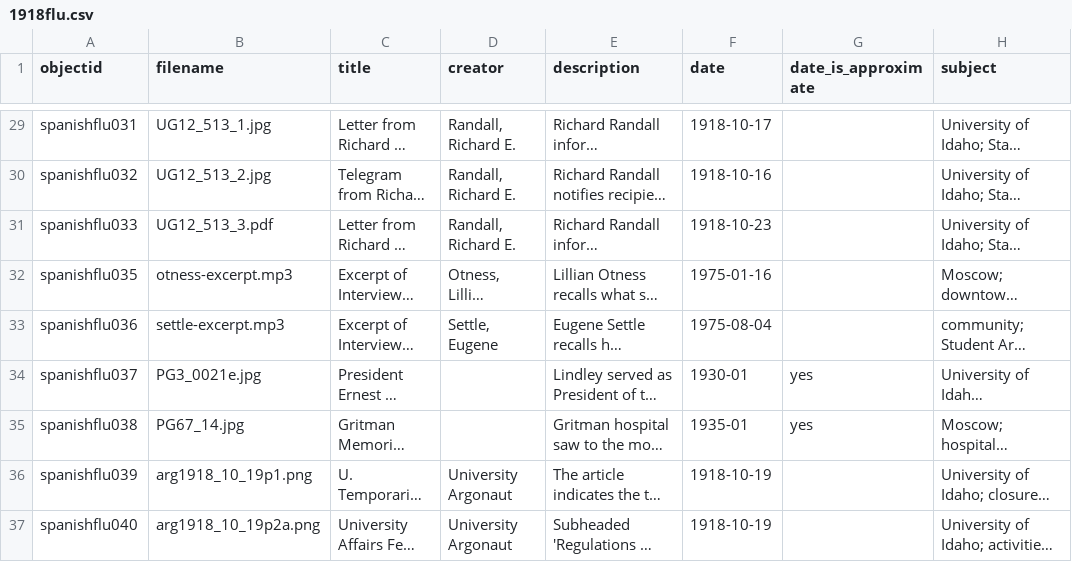
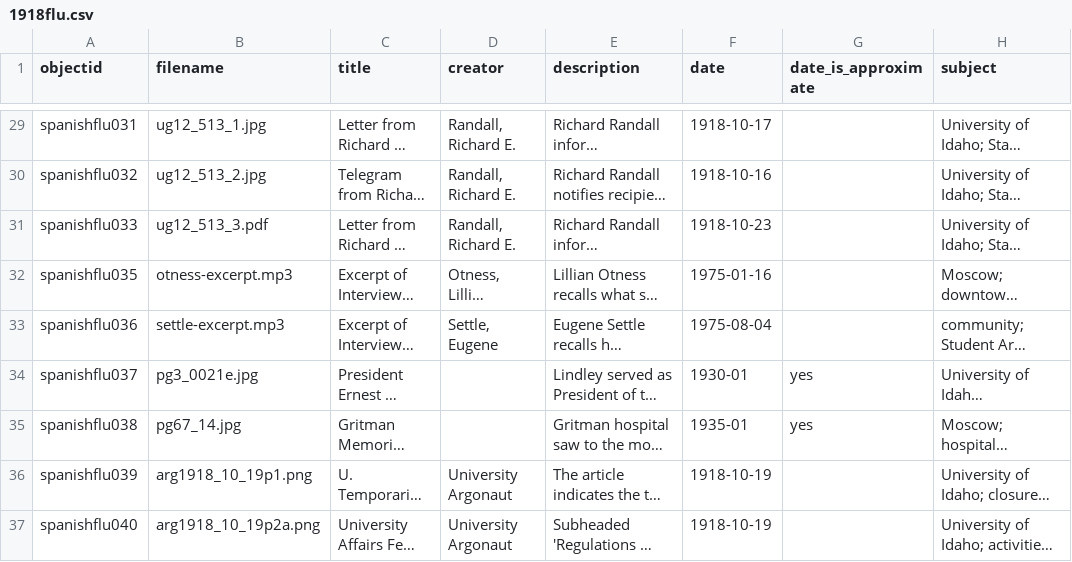
Before and after one commit to uidaholib/collectionbuilder-sa-spec-exhibits, a CSV file: _data/1918flu.csv, drawn as a sheet; only a part is shown, gaps mark what is left out; long unchanged cells end in …; the diff covers the shown part only; the diff names each change by its address in the sheet, - before the commit and + after, or states it on an @@ line.

Commit message:
downcase filenames

```diff
--- a/_data/1918flu.csv
+++ b/_data/1918flu.csv
-B29 (filename): UG12_513_1.jpg
+B29 (filename): ug12_513_1.jpg
-B30 (filename): UG12_513_2.jpg
+B30 (filename): ug12_513_2.jpg
-B31 (filename): UG12_513_3.pdf
+B31 (filename): ug12_513_3.pdf
-B34 (filename): PG3_0021e.jpg
+B34 (filename): pg3_0021e.jpg
-B35 (filename): PG67_14.jpg
+B35 (filename): pg67_14.jpg
```
Also changed, not shown: 27 edited cells elsewhere in this file.
